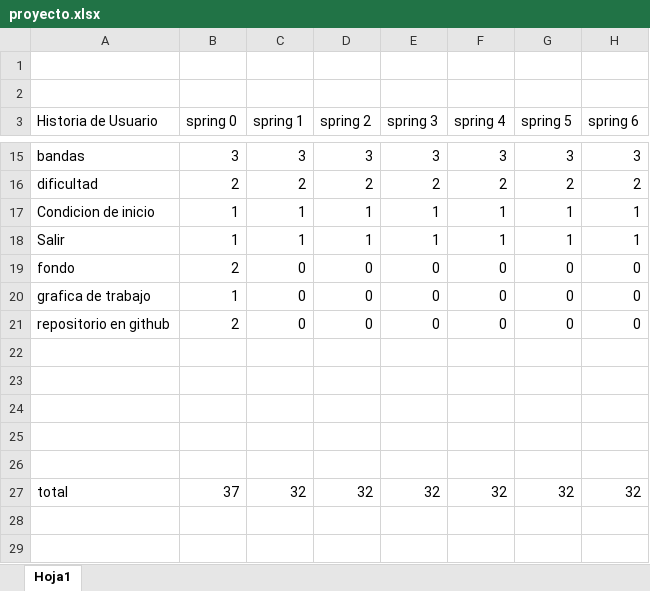
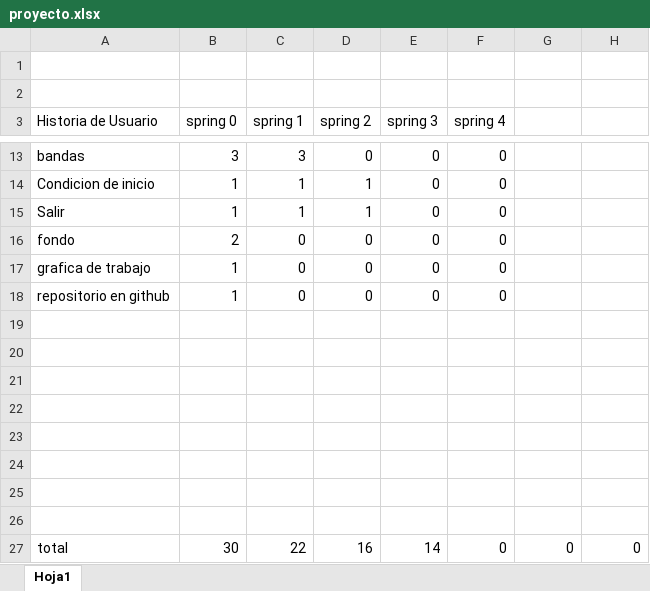
Before and after one commit to valfercor/Proyecto_Final, an Excel workbook: proyecto.xlsx, sheet Hoja1, drawn as a sheet; only a part is shown, gaps mark what is left out; values as stored, in another font and other column widths than the file's, no borders; charts and pictures not drawn; removed rows and columns are numbered as before the commit, all else as after; the diff covers the shown part only; the diff names each change by its address in the sheet, - before the commit and + after, or states it on an @@ line.

```diff
--- a/proyecto.xlsx (sheet Hoja1)
+++ b/proyecto.xlsx (sheet Hoja1)
-G3: spring 5
+G3: (empty)
-H3: spring 6
+H3: (empty)
-D13 (spring 2): 3
+D13 (spring 2): 0
-E13 (spring 3): 3
+E13 (spring 3): 0
-F13 (spring 4): 3
+F13 (spring 4): 0
-G13: 3
+G13: (empty)
-H13: 3
+H13: (empty)
-row 16: dificultad | 2 | 2 | 2 | 2 | 2 | 2 | 2
-E14:E15 (spring 3): 1
+E14:E15 (spring 3): 0
-F14:F15 (spring 4): 1
+F14:F15 (spring 4): 0
-G14:G15: 1
+G14:G15: (empty)
-H14:H15: 1
+H14:H15: (empty)
-G16:G18: 0
+G16:G18: (empty)
-H16:H18: 0
+H16:H18: (empty)
-B18 (spring 0): 2
+B18 (spring 0): 1
-row 24: total | 37 | 32 | 32 | 32 | 32 | 32 | 32
+row 24: (empty)
+row 25: (empty)
+row 26: (empty)
+row 27: total | 30 | 22 | 16 | 14 | 0 | 0 | 0
```
Also changed, not shown: 2 added rows, 4 removed rows and 25 edited cells elsewhere in this sheet, charts or pictures.
